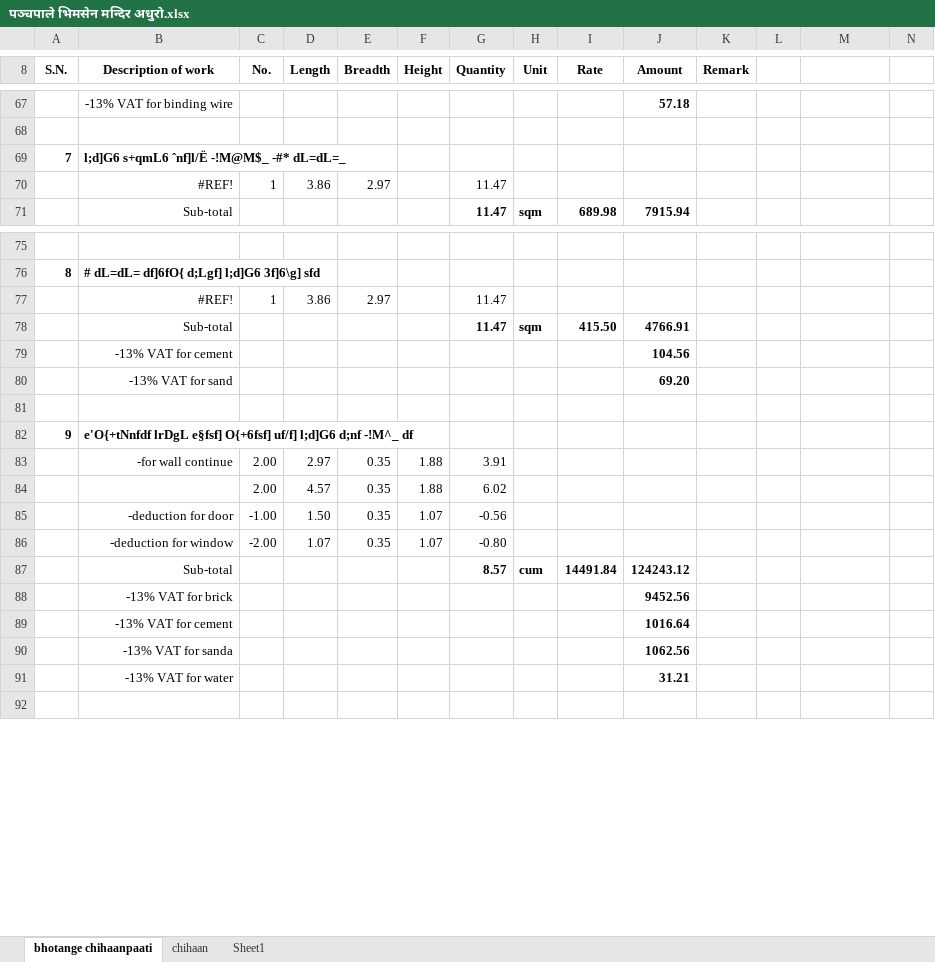
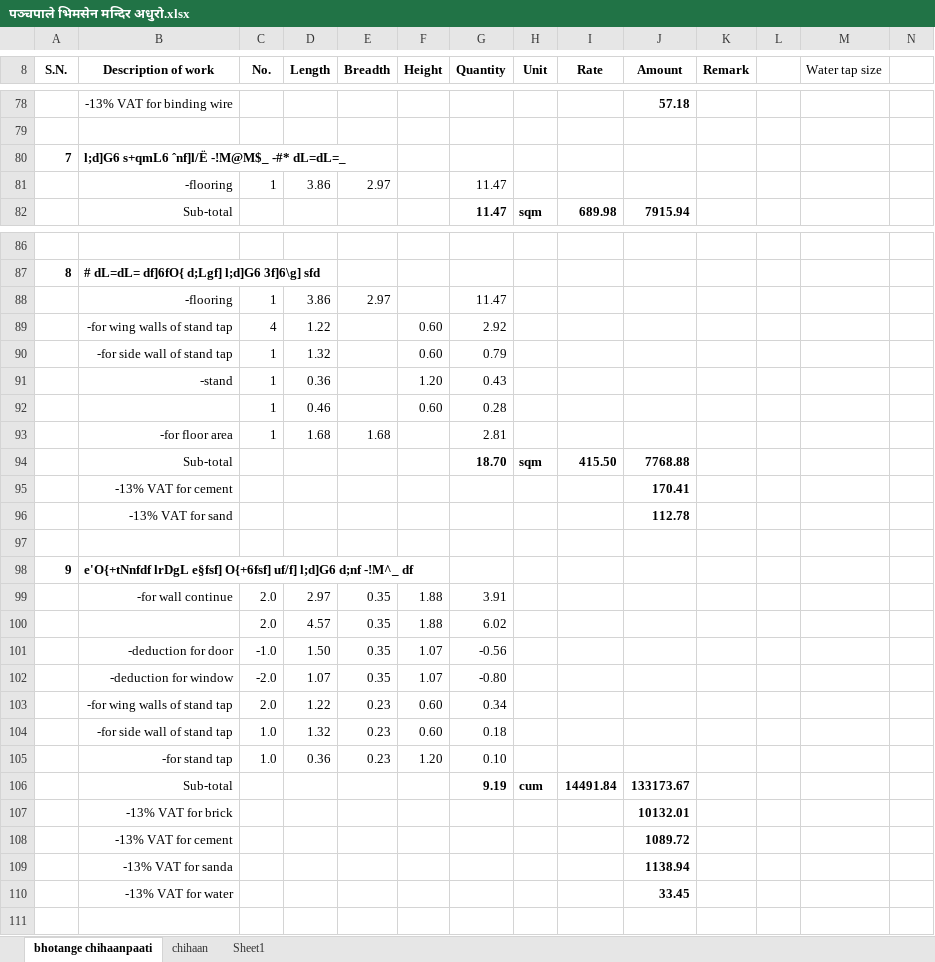
Before and after one commit to suwalcrystal/ward1, an Excel workbook: बजेट माग estimate/नगर बजेट estimate/प‍‍‌‌‌‌ञ्चपाले भिमसेन मन्दिर अधुरो/प‍‍‌‌‌‌ञ्चपाले भिमसेन मन्दिर अधुरो.xlsx, sheet bhotange chihaanpaati, drawn as a sheet; only a part is shown, gaps mark what is left out; values as stored, in another font and other column widths than the file's, no borders; addresses are those after the commit; rows hold the shown columns only; the diff covers the shown part only; the diff names each change by its address in the sheet, - before the commit and + after, or states it on an @@ line.

```diff
--- a/बजेट माग estimate/नगर बजेट estimate/प‍‍‌‌‌‌ञ्चपाले भिमसेन मन्दिर अधुरो/प‍‍‌‌‌‌ञ्चपाले भिमसेन मन्दिर अधुरो.xlsx (sheet bhotange chihaanpaati)
+++ b/बजेट माग estimate/नगर बजेट estimate/प‍‍‌‌‌‌ञ्चपाले भिमसेन मन्दिर अधुरो/प‍‍‌‌‌‌ञ्चपाले भिमसेन मन्दिर अधुरो.xlsx (sheet bhotange chihaanpaati)
-M8: (empty)
+M8: Water tap size
-B81 (Description of work): #REF!
+B81 (Description of work): -flooring
-B88 (Description of work): #REF!
+B88 (Description of work): -flooring
+row 89:  | -for wing walls of stand tap | 4 | 1.22 |  | 0.60 | 2.92
+row 90:  | -for side wall of stand tap | 1 | 1.32 |  | 0.60 | 0.79
+row 91:  | -stand | 1 | 0.36 |  | 1.20 | 0.43
+row 92:  |  | 1 | 0.46 |  | 0.60 | 0.28
+row 93:  | -for floor area | 1 | 1.68 | 1.68 |  | 2.81
-G94 (Quantity): 11.47
+G94 (Quantity): 18.70
-J94 (Amount): 4766.91
+J94 (Amount): 7768.88
-J95 (Amount): 104.56
+J95 (Amount): 170.41
-J96 (Amount): 69.20
+J96 (Amount): 112.78
-C99:C100 (No.): 2.00
+C99:C100 (No.): 2.0
-C101 (No.): -1.00
+C101 (No.): -1.0
-C102 (No.): -2.00
+C102 (No.): -2.0
+row 103:  | -for wing walls of stand tap | 2.0 | 1.22 | 0.23 | 0.60 | 0.34
+row 104:  | -for side wall of stand tap | 1.0 | 1.32 | 0.23 | 0.60 | 0.18
+row 105:  | -for stand tap | 1.0 | 0.36 | 0.23 | 1.20 | 0.10
-G106 (Quantity): 8.57
+G106 (Quantity): 9.19
-J106 (Amount): 124243.12
+J106 (Amount): 133173.67
-J107 (Amount): 9452.56
+J107 (Amount): 10132.01
-J108 (Amount): 1016.64
+J108 (Amount): 1089.72
-J109 (Amount): 1062.56
+J109 (Amount): 1138.94
-J110 (Amount): 31.21
+J110 (Amount): 33.45
```
Also changed, not shown: 28 added rows, 7 removed rows and 16 edited cells elsewhere in this sheet, formulas that keep their value, बजेट माग estimate/वडा बजेट estimate/ukhu kheti/valuation ukhu kheti.xlsx.
